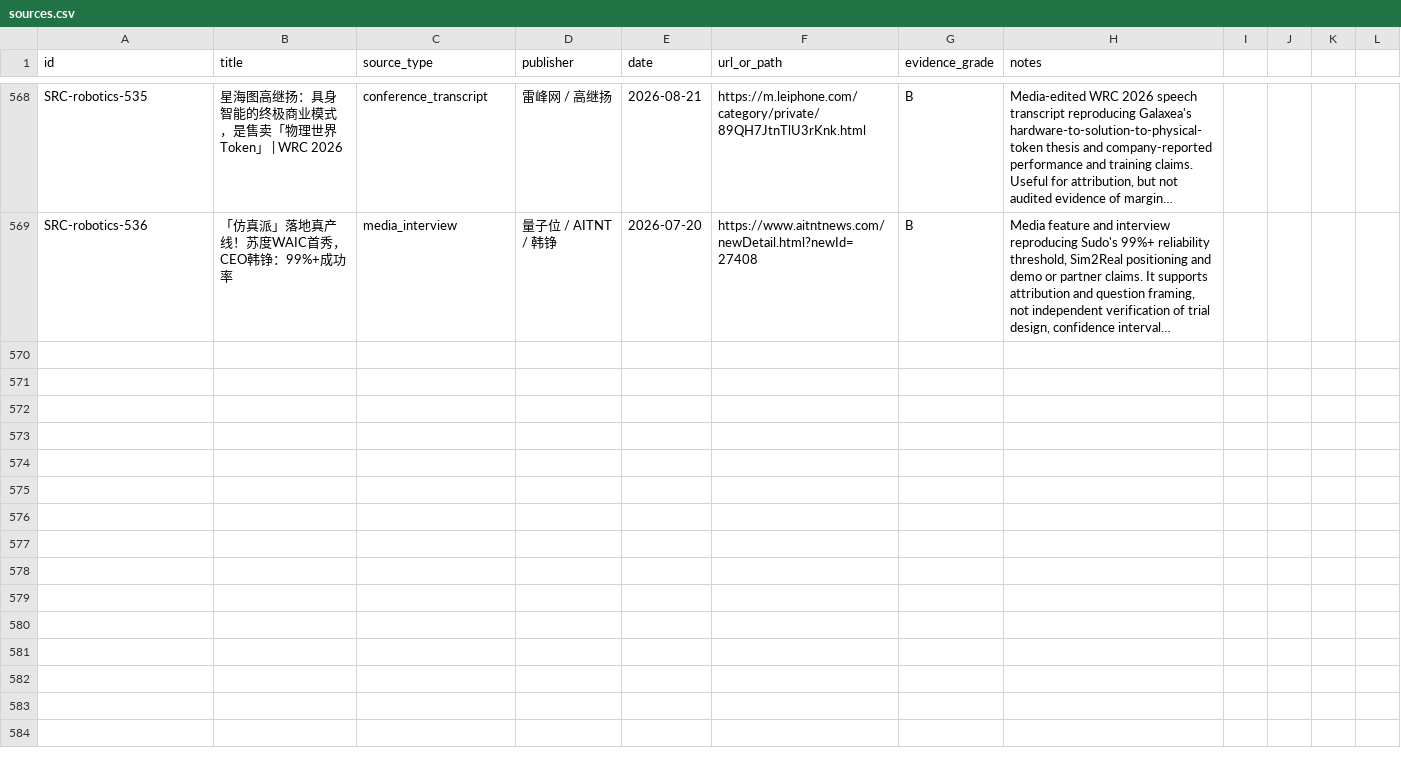
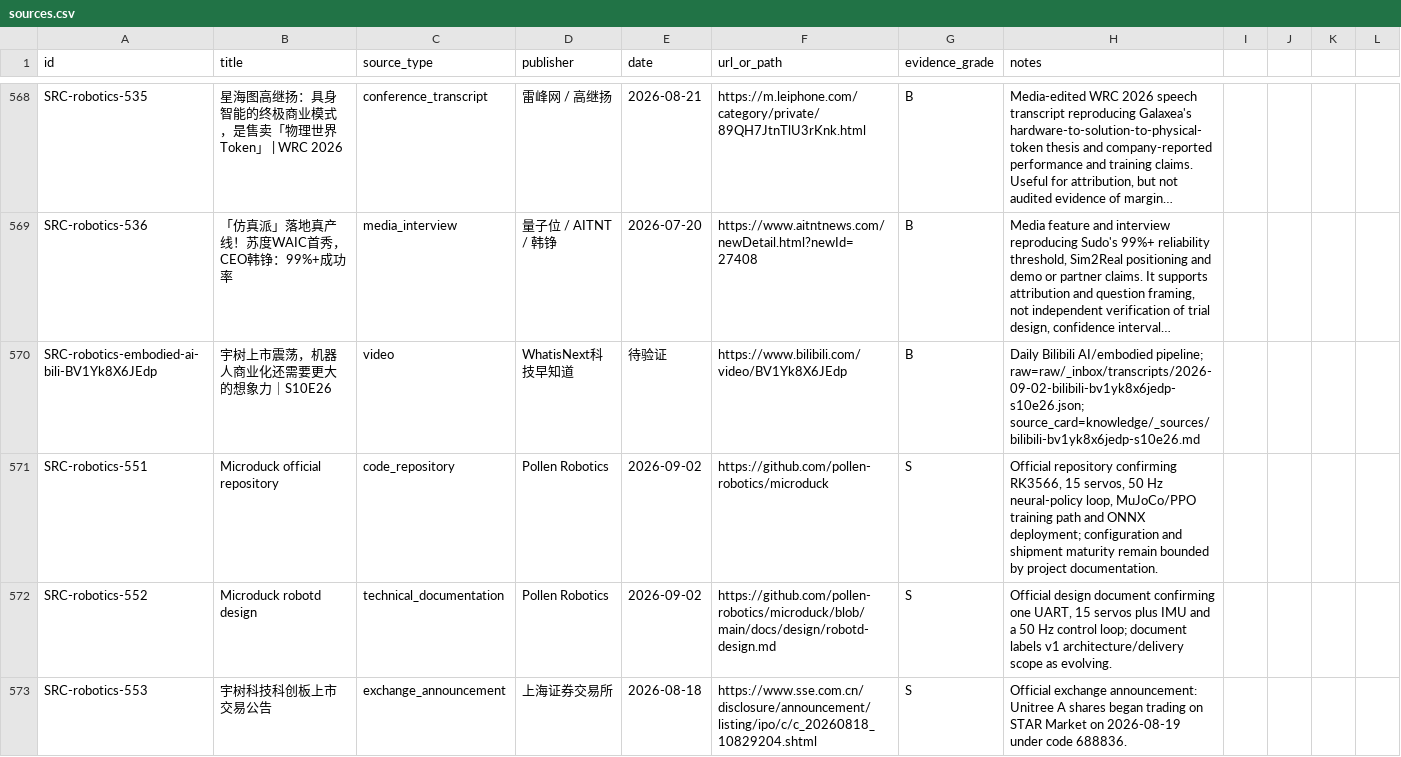
Before and after one commit to terryma2024/industry_analysis, a CSV file: knowledge/robotics-embodied-ai/sources.csv, drawn as a sheet; only a part is shown, gaps mark what is left out; long unchanged cells end in …; the diff covers the shown part only; the diff names each change by its address in the sheet, - before the commit and + after, or states it on an @@ line.

Commit message:
research: daily bilibili AI analysis 2026-09-02

```diff
--- a/knowledge/robotics-embodied-ai/sources.csv
+++ b/knowledge/robotics-embodied-ai/sources.csv
+row 570: SRC-robotics-embodied-ai-bili-BV1Yk8X6JEdp | 宇树上市震荡，机器人商业化还需要更大的想象力｜S10E26 | video | WhatisNext科技早知道 | 待验证 | https://www.bilibili.com/video/BV1Yk8X6JEdp | B | Daily Bilibili AI/embodied pipeline; raw=raw/_inbox/transcripts/2026-09-02-bilibili-bv1yk8x6jedp-s10e26.json; source_card=knowledge/_sources/bilibili-bv1yk8x6jedp-s10e26.md
+row 571: SRC-robotics-551 | Microduck official repository | code_repository | Pollen Robotics | 2026-09-02 | https://github.com/pollen-robotics/microduck | S | Official repository confirming RK3566, 15 servos, 50 Hz neural-policy loop, MuJoCo/PPO training path and ONNX deployment; configuration and shipment maturity remain bounded by project documentation.
+row 572: SRC-robotics-552 | Microduck robotd design | technical_documentation | Pollen Robotics | 2026-09-02 | https://github.com/pollen-robotics/microduck/blob/main/docs/design/robotd-design.md | S | Official design document confirming one UART, 15 servos plus IMU and a 50 Hz control loop; document labels v1 architecture/delivery scope as evolving.
+row 573: SRC-robotics-553 | 宇树科技科创板上市交易公告 | exchange_announcement | 上海证券交易所 | 2026-08-18 | https://www.sse.com.cn/disclosure/announcement/listing/ipo/c/c_20260818_10829204.shtml | S | Official exchange announcement: Unitree A shares began trading on STAR Market on 2026-08-19 under code 688836.
```
Also changed, not shown: 4 added rows elsewhere in this file, knowledge/ai/sources.csv, 12 other files.
